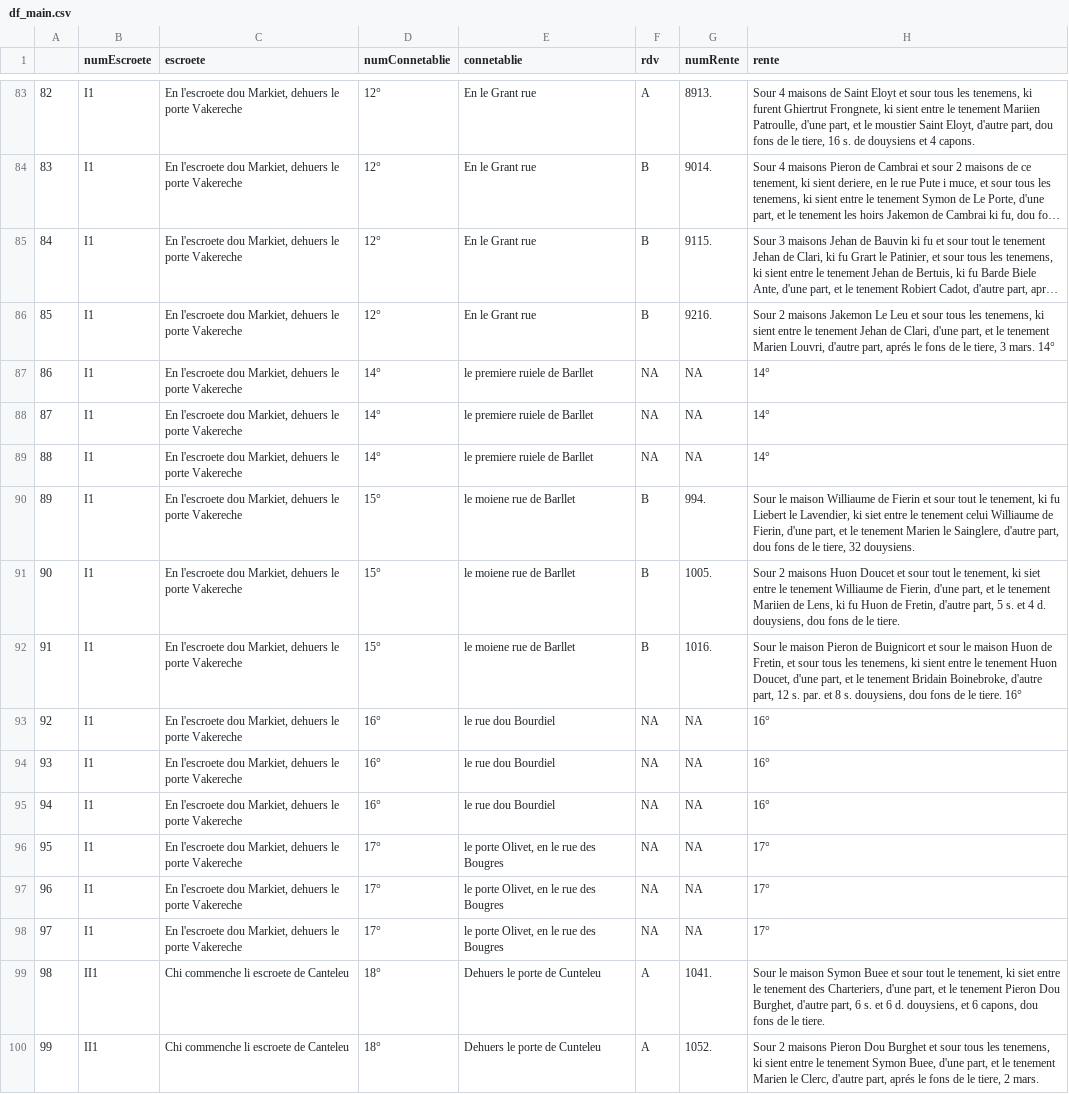
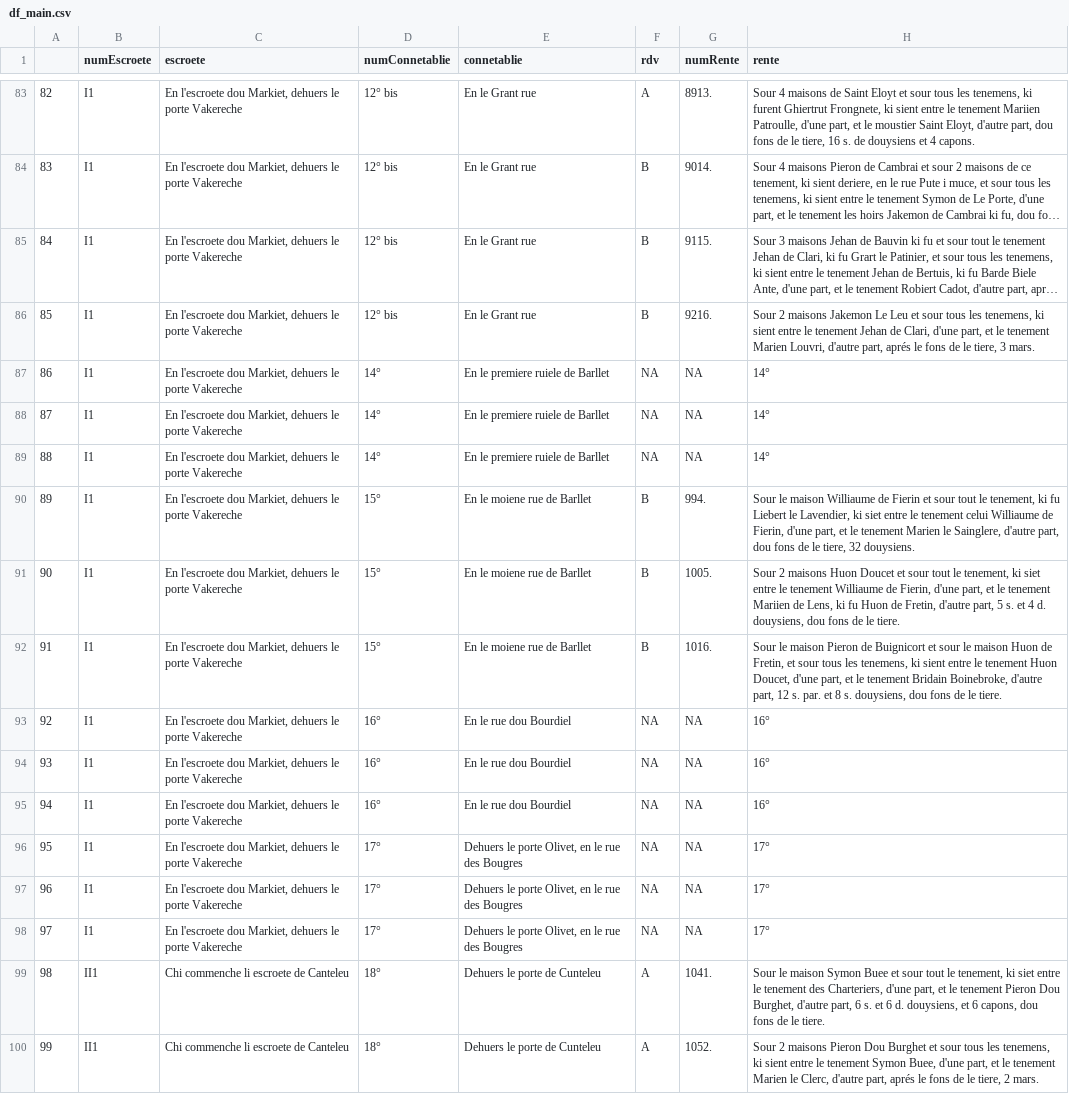
Before and after one commit to SelimBenIsmail/NLPJeanDeFrance, a CSV file: export/df_main.csv, drawn as a sheet; only a part is shown, gaps mark what is left out; long unchanged cells end in …; the diff covers the shown part only; the diff names each change by its address in the sheet, - before the commit and + after, or states it on an @@ line.

Commit message:
fix fix fix connetablie

```diff
--- a/export/df_main.csv
+++ b/export/df_main.csv
-D83:D86 (numConnetablie): 12°
+D83:D86 (numConnetablie): 12° bis
-H86 (rente): …3 mars. 14°
+H86 (rente): …3 mars.
-E87:E89 (connetablie): le premiere ruiele de Barllet
+E87:E89 (connetablie): En le premiere ruiele de Barllet
-E90:E92 (connetablie): le moiene rue de Barllet
+E90:E92 (connetablie): En le moiene rue de Barllet
-H92 (rente): …le tiere. 16°
+H92 (rente): …le tiere.
-E93:E95 (connetablie): le rue dou Bourdiel
+E93:E95 (connetablie): En le rue dou Bourdiel
-E96:E98 (connetablie): le porte Olivet, en le rue des Bougres
+E96:E98 (connetablie): Dehuers le porte Olivet, en le rue des Bougres
```
Also changed, not shown: 61 edited cells elsewhere in this file, export/df_connetablies.csv, export/df_rentes.csv, 2 other files.
